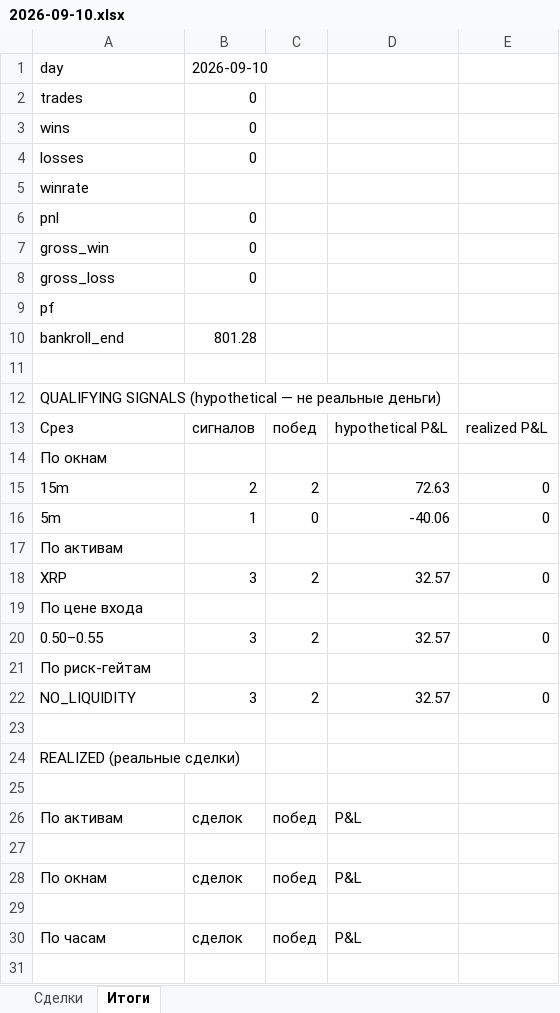
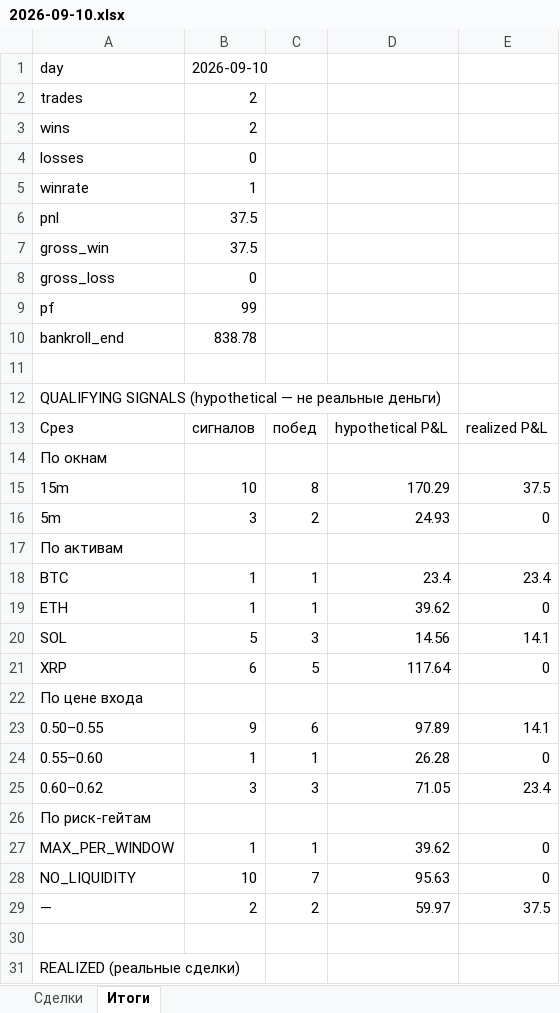
Before and after one commit to n85t594ht5-creator/polybot, an Excel workbook: reports/2026-09-10.xlsx, sheet Итоги, drawn as a sheet; only a part is shown; the shorter side is filled out with more unchanged rows; values as stored, in another font and other column widths than the file's, no borders; removed rows and columns are numbered as before the commit, all else as after; the diff covers the shown part only; the diff names each change by its address in the sheet, - before the commit and + after, or states it on an @@ line.

```diff
--- a/reports/2026-09-10.xlsx (sheet Итоги)
+++ b/reports/2026-09-10.xlsx (sheet Итоги)
-B2:B3: 0
+B2:B3: 2
-B5: (empty)
+B5: 1
-B6:B7: 0
+B6:B7: 37.5
-B9: (empty)
+B9: 99
-B10: 801.28
+B10: 838.78
-row 15: 15m | 2 | 2 | 72.63 | 0
+row 15: 15m | 10 | 8 | 170.29 | 37.5
-B16: 1
+B16: 3
-C16: 0
+C16: 2
-D16: -40.06
+D16: 24.93
+row 18: BTC | 1 | 1 | 23.4 | 23.4
+row 19: ETH | 1 | 1 | 39.62 | 0
+row 20: SOL | 5 | 3 | 14.56 | 14.1
-B21: 3
+B21: 6
-C21: 2
+C21: 5
-D21: 32.57
+D21: 117.64
-row 20: 0.50–0.55 | 3 | 2 | 32.57 | 0
+row 23: 0.50–0.55 | 9 | 6 | 97.89 | 14.1
+row 24: 0.55–0.60 | 1 | 1 | 26.28 | 0
+row 25: 0.60–0.62 | 3 | 3 | 71.05 | 23.4
+row 27: MAX_PER_WINDOW | 1 | 1 | 39.62 | 0
-B28: 3
+B28: 10
-C28: 2
+C28: 7
-D28: 32.57
+D28: 95.63
+row 29: — | 2 | 2 | 59.97 | 37.5
```
Also changed, not shown: 10 added rows elsewhere in this sheet, sheet Сделки, reports/2026-09-09.xlsx, 6 other files.
